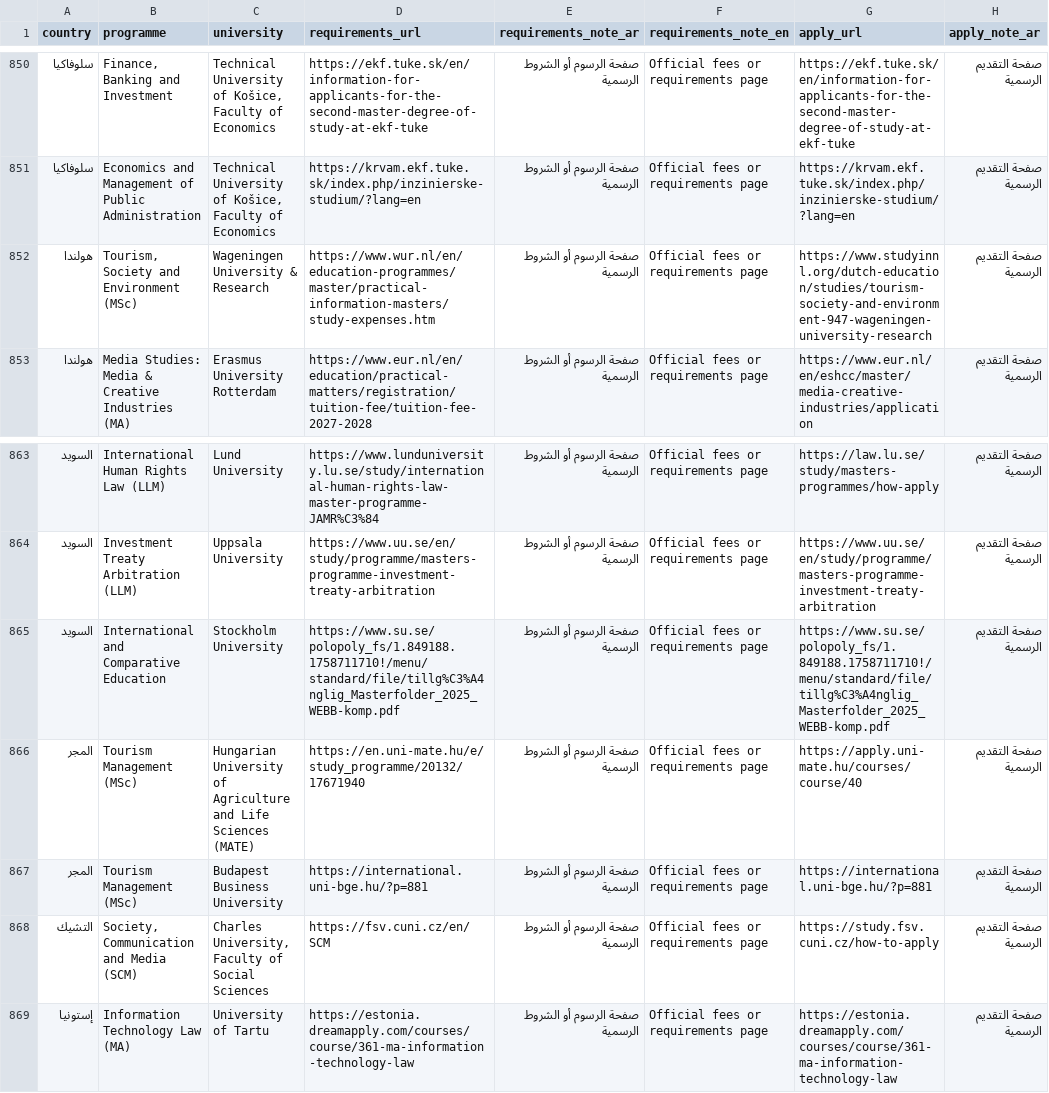
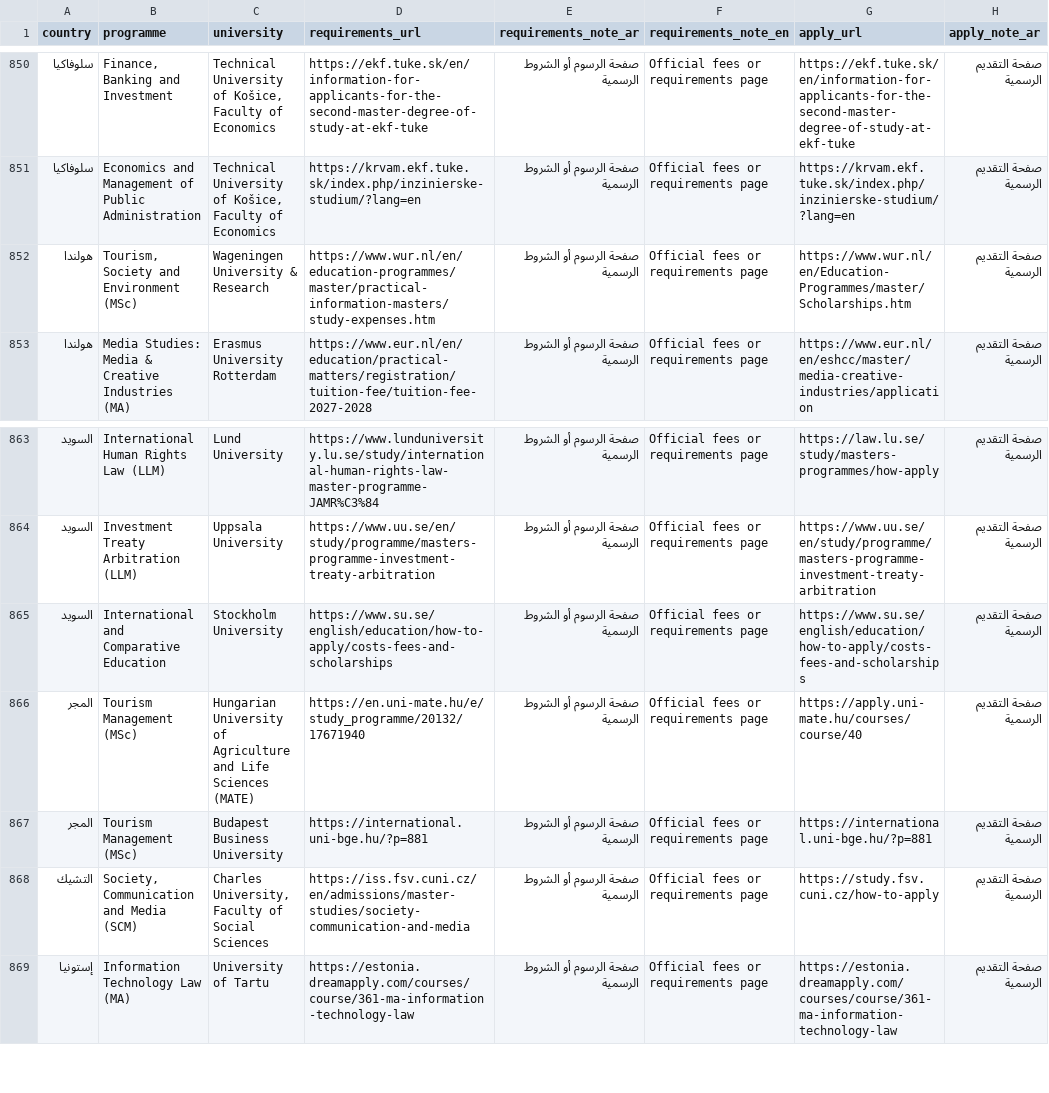
Before and after one commit to timelmallah-cpu/mynewgate, a CSV file: data/programme_links.csv, drawn as a sheet; only a part is shown, gaps mark what is left out; the diff names each change by its address in the sheet, - before the commit and + after, or states it on an @@ line.

```diff
--- a/data/programme_links.csv
+++ b/data/programme_links.csv
-G852 (apply_url): https://www.studyinnl.org/dutch-education/studies/tourism-society-and-environment-947-wageningen-university-research
+G852 (apply_url): https://www.wur.nl/en/Education-Programmes/master/Scholarships.htm
-D865 (requirements_url): https://www.su.se/polopoly_fs/1.849188.1758711710!/menu/standard/file/tillg%C3%A4nglig_Masterfolder_2025_WEBB-komp.pdf
+D865 (requirements_url): https://www.su.se/english/education/how-to-apply/costs-fees-and-scholarships
-G865 (apply_url): https://www.su.se/polopoly_fs/1.849188.1758711710!/menu/standard/file/tillg%C3%A4nglig_Masterfolder_2025_WEBB-komp.pdf
+G865 (apply_url): https://www.su.se/english/education/how-to-apply/costs-fees-and-scholarships
-D868 (requirements_url): https://fsv.cuni.cz/en/SCM
+D868 (requirements_url): https://iss.fsv.cuni.cz/en/admissions/master-studies/society-communication-and-media
```
Also changed, not shown: data/programmes/all_programmes.csv, data/programmes/czechia.csv, 2 other files.
